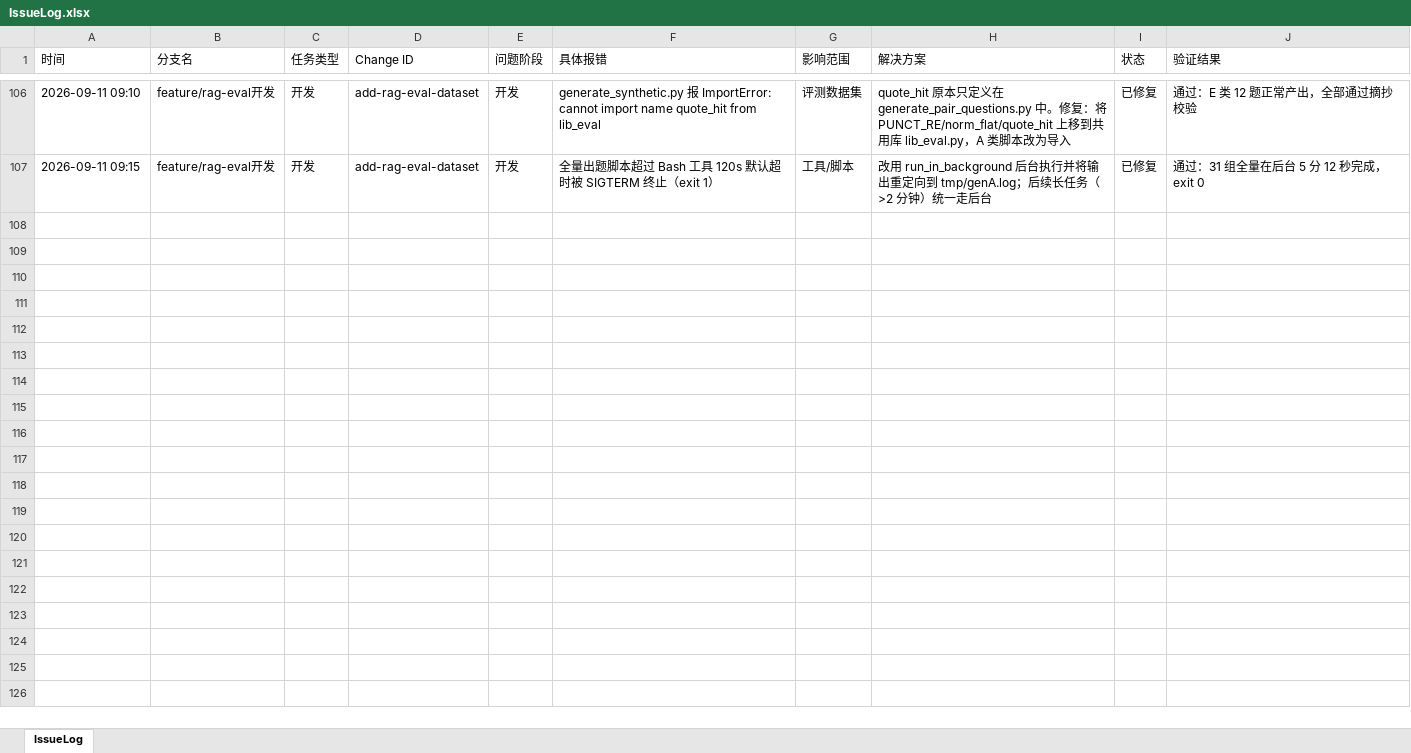
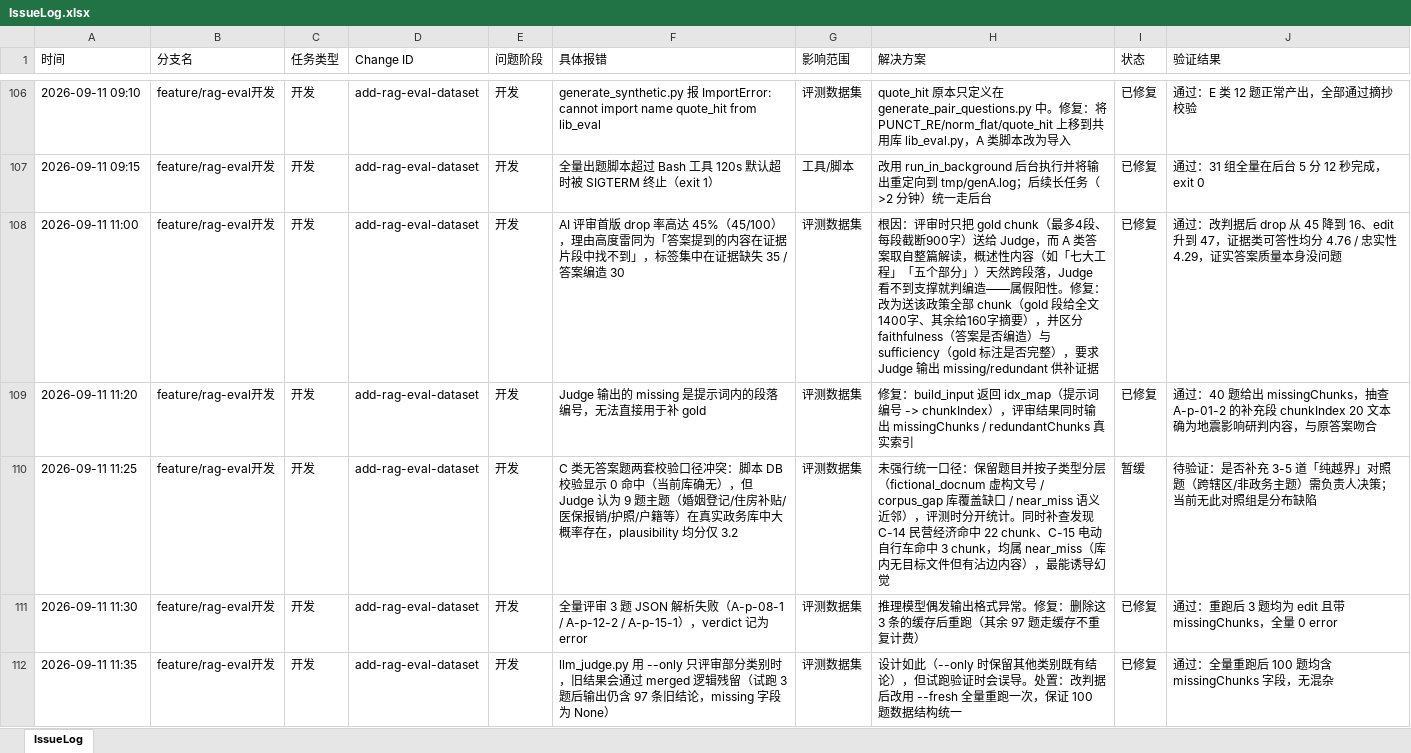
Before and after one commit to mtdown/Agent, an Excel workbook: IssueLog.xlsx, sheet IssueLog, drawn as a sheet; only a part is shown, gaps mark what is left out; values as stored, in another font and other column widths than the file's, no borders; the diff names each change by its address in the sheet, - before the commit and + after, or states it on an @@ line.

Commit message:
feat: 新增 LLM-as-Judge 预筛，并把 AI 评审接入筛选页
- llm_judge.py：三套判据评审 100 题（证据类审可答性/忠实性/标注完整性/自然度；
  无答案类审库外合理性/自然度/诱导风险；权限类审明确性/自然度/泄漏可判定性）
- 关键设计：送审给全部 chunk（gold 全文+其余摘要），使 Judge 能区分
  「答案编造」与「gold 漏标」，并输出 missingChunks/redundantChunks 供补证据
- 结果 keep 37 / edit 47 / drop 16；改判据前 drop 高达 45（大量假阳性）
- 筛选页接入 AI：verdict 徽章、AI 建议过滤器、四维分数与理由、一键采纳补证据
- 报告 eval/audit/ai-judge-report.md，含可修复题清单
- IssueLog 追加 5 条踩坑记录

```diff
--- a/IssueLog.xlsx (sheet IssueLog)
+++ b/IssueLog.xlsx (sheet IssueLog)
+row 108: 2026-09-11 11:00 | feature/rag-eval开发 | 开发 | add-rag-eval-dataset | 开发 | AI 评审首版 drop 率高达 45%（45/100），理由高度雷同为「答案提到的内容在证据片段中找不到」，标签集中在证据缺失 35 / 答案编造 30 | 评测数据集 | 根因：评审时只把 gold chunk（最多4段、每段截断900字）送给 Judge，而 A 类答案取自整篇解读，概述性内容（如「七大工程」「五个部分」）天然跨段落，Judge 看不到支撑就判编造——属假阳性。修复：改为送该政策全部 chunk（gold 段给全文1400字、其余给160字摘要），并区分 faithfulness（答案是否编造）与 sufficiency（gold 标注是否完整），要求 Judge 输出 missing/redundant 供补证据 | 已修复 | 通过：改判据后 drop 从 45 降到 16、edit 升到 47，证据类可答性均分 4.76 / 忠实性 4.29，证实答案质量本身没问题
+row 109: 2026-09-11 11:20 | feature/rag-eval开发 | 开发 | add-rag-eval-dataset | 开发 | Judge 输出的 missing 是提示词内的段落编号，无法直接用于补 gold | 评测数据集 | 修复：build_input 返回 idx_map（提示词编号 -> chunkIndex），评审结果同时输出 missingChunks / redundantChunks 真实索引 | 已修复 | 通过：40 题给出 missingChunks，抽查 A-p-01-2 的补充段 chunkIndex 20 文本确为地震影响研判内容，与原答案吻合
+row 110: 2026-09-11 11:25 | feature/rag-eval开发 | 开发 | add-rag-eval-dataset | 开发 | C 类无答案题两套校验口径冲突：脚本 DB 校验显示 0 命中（当前库确无），但 Judge 认为 9 题主题（婚姻登记/住房补贴/医保报销/护照/户籍等）在真实政务库中大概率存在，plausibility 均分仅 3.2 | 评测数据集 | 未强行统一口径：保留题目并按子类型分层（fictional_docnum 虚构文号 / corpus_gap 库覆盖缺口 / near_miss 语义近邻），评测时分开统计。同时补查发现 C-14 民营经济命中 22 chunk、C-15 电动自行车命中 3 chunk，均属 near_miss（库内无目标文件但有沾边内容），最能诱导幻觉 | 暂缓 | 待验证：是否补充 3-5 道「纯越界」对照题（跨辖区/非政务主题）需负责人决策；当前无此对照组是分布缺陷
+row 111: 2026-09-11 11:30 | feature/rag-eval开发 | 开发 | add-rag-eval-dataset | 开发 | 全量评审 3 题 JSON 解析失败（A-p-08-1 / A-p-12-2 / A-p-15-1），verdict 记为 error | 评测数据集 | 推理模型偶发输出格式异常。修复：删除这 3 条的缓存后重跑（其余 97 题走缓存不重复计费） | 已修复 | 通过：重跑后 3 题均为 edit 且带 missingChunks，全量 0 error
+row 112: 2026-09-11 11:35 | feature/rag-eval开发 | 开发 | add-rag-eval-dataset | 开发 | llm_judge.py 用 --only 只评审部分类别时，旧结果会通过 merged 逻辑残留（试跑 3 题后输出仍含 97 条旧结论，missing 字段为 None） | 评测数据集 | 设计如此（--only 时保留其他类别既有结论），但试跑验证时会误导。处置：改判据后改用 --fresh 全量重跑一次，保证 100 题数据结构统一 | 已修复 | 通过：全量重跑后 100 题均含 missingChunks 字段，无混杂
```
Also changed, not shown: 7 other files.
